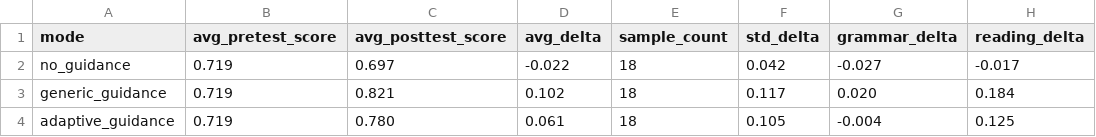
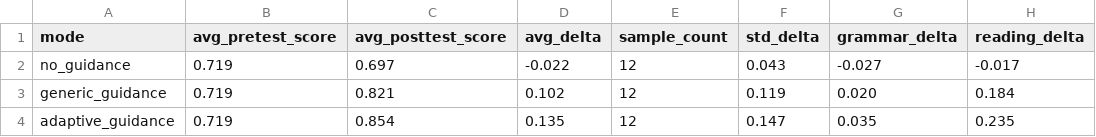
Before and after one commit to Sy2RK/ECE4010_Project, a CSV file: docs/ppt_materials/results_main_table.csv, drawn as a sheet.

```diff
--- a/docs/ppt_materials/results_main_table.csv
+++ b/docs/ppt_materials/results_main_table.csv
@@ -1,4 +1,4 @@
 mode,avg_pretest_score,avg_posttest_score,avg_delta,sample_count,std_delta,grammar_delta,reading_delta
-no_guidance,0.719,0.697,-0.022,18,0.042,-0.027,-0.017
-generic_guidance,0.719,0.821,0.102,18,0.117,0.020,0.184
-adaptive_guidance,0.719,0.780,0.061,18,0.105,-0.004,0.125
+no_guidance,0.719,0.697,-0.022,12,0.043,-0.027,-0.017
+generic_guidance,0.719,0.821,0.102,12,0.119,0.020,0.184
+adaptive_guidance,0.719,0.854,0.135,12,0.147,0.035,0.235
```
Also changed, not shown: 11 other files.
